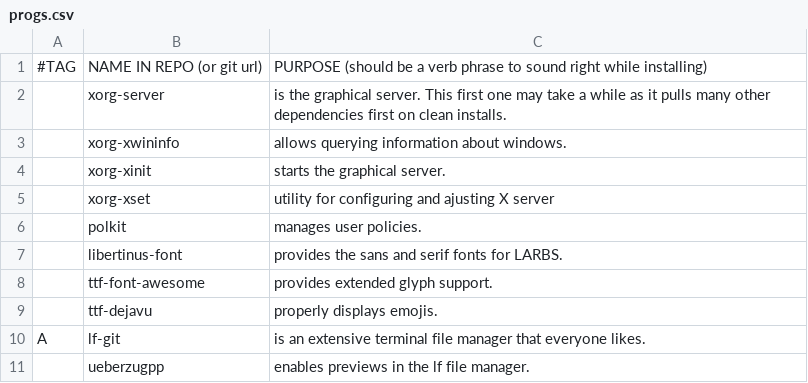
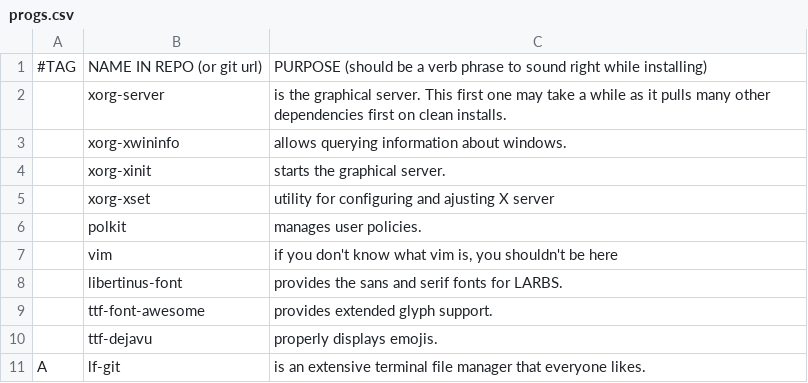
Before and after one commit to pm-lack/pm-larbs, a CSV file: progs.csv, drawn as a sheet; only a part is shown; the shorter side is filled out with more unchanged rows; the diff names each change by its address in the sheet, - before the commit and + after, or states it on an @@ line.

Commit message:
Update progs.csv
added vim

```diff
--- a/progs.csv
+++ b/progs.csv
+row 7:  | vim | if you don't know what vim is, you shouldn't be here
```
